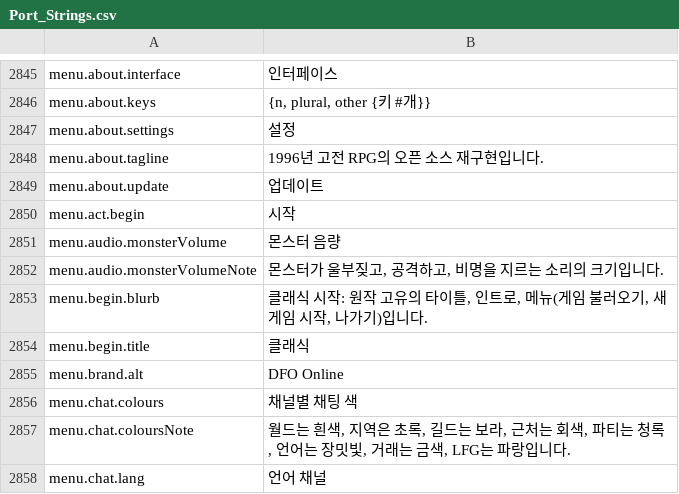
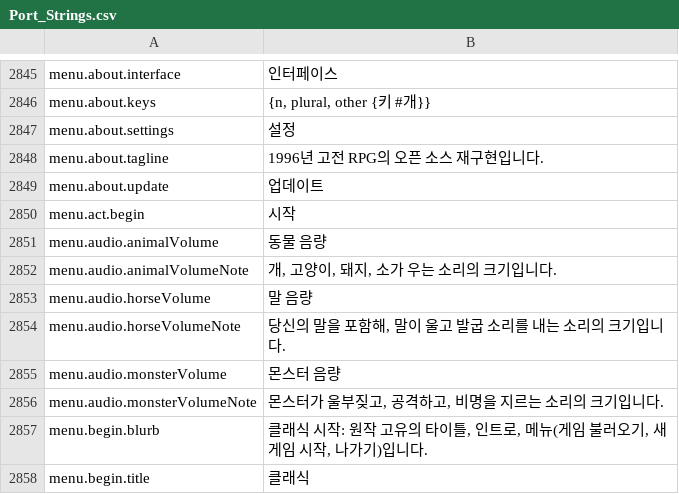
Before and after one commit to Hazerre/daggerfall-js-source, a CSV file: locales/ko/Port_Strings.csv, drawn as a sheet; only a part is shown, gaps mark what is left out; the shorter side is filled out with more unchanged rows; the diff names each change by its address in the sheet, - before the commit and + after, or states it on an @@ line.

```diff
--- a/locales/ko/Port_Strings.csv
+++ b/locales/ko/Port_Strings.csv
+row 2851: menu.audio.animalVolume | 동물 음량
+row 2852: menu.audio.animalVolumeNote | 개, 고양이, 돼지, 소가 우는 소리의 크기입니다.
+row 2853: menu.audio.horseVolume | 말 음량
+row 2854: menu.audio.horseVolumeNote | 당신의 말을 포함해, 말이 울고 발굽 소리를 내는 소리의 크기입니다.
```
Also changed, not shown: locales/bg/Port_Strings.csv, locales/fr/Port_Strings.csv, 24 other files.
